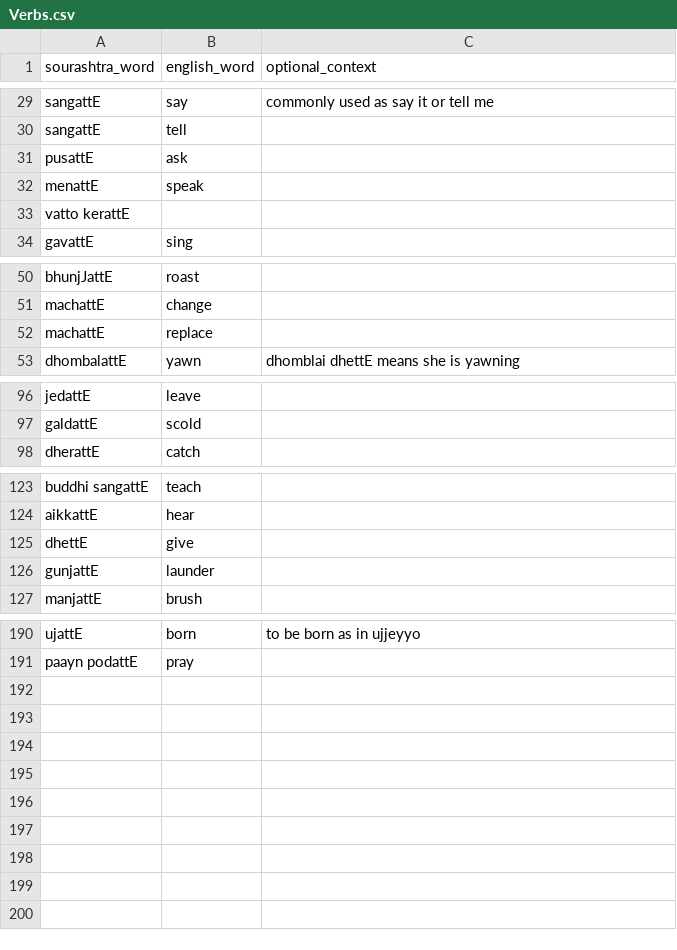
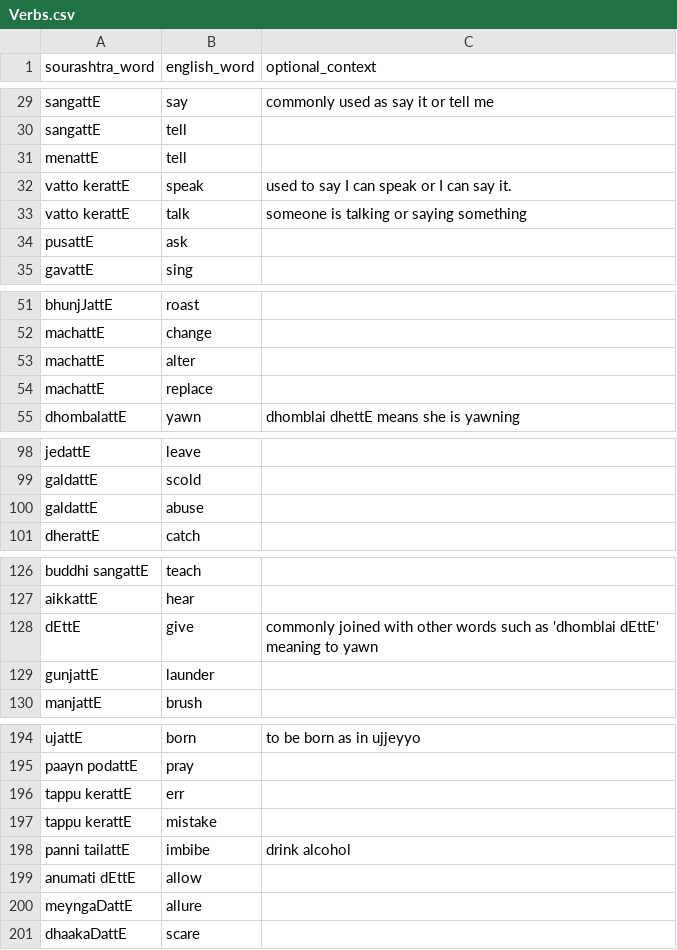
Before and after one commit to pepe454/joman-dictionary, a CSV file: words/Verbs.csv, drawn as a sheet; only a part is shown, gaps mark what is left out; removed rows and columns are numbered as before the commit, all else as after; the diff covers the shown part only; the diff names each change by its address in the sheet, - before the commit and + after, or states it on an @@ line.

Commit message:
Adding more and more words

```diff
--- a/words/Verbs.csv
+++ b/words/Verbs.csv
+row 31: menattE | tell
+row 32: vatto kerattE | speak | used to say I can speak or I can say it.
+row 33: vatto kerattE | talk | someone is talking or saying something
-row 32: menattE | speak
-row 33: vatto kerattE
+row 53: machattE | alter
+row 100: galdattE | abuse
-row 125: dhettE | give
+row 128: dEttE | give | commonly joined with other words such as 'dhomblai dEttE' meaning to yawn
+row 196: tappu kerattE | err
+row 197: tappu kerattE | mistake
+row 198: panni tailattE | imbibe | drink alcohol
+row 199: anumati dEttE | allow
+row 200: meyngaDattE | allure
+row 201: dhaakaDattE | scare
```
Also changed, not shown: 1 added row elsewhere in this file, sentences/Expressions.csv, words/Adjectives.csv, 24 other files.
